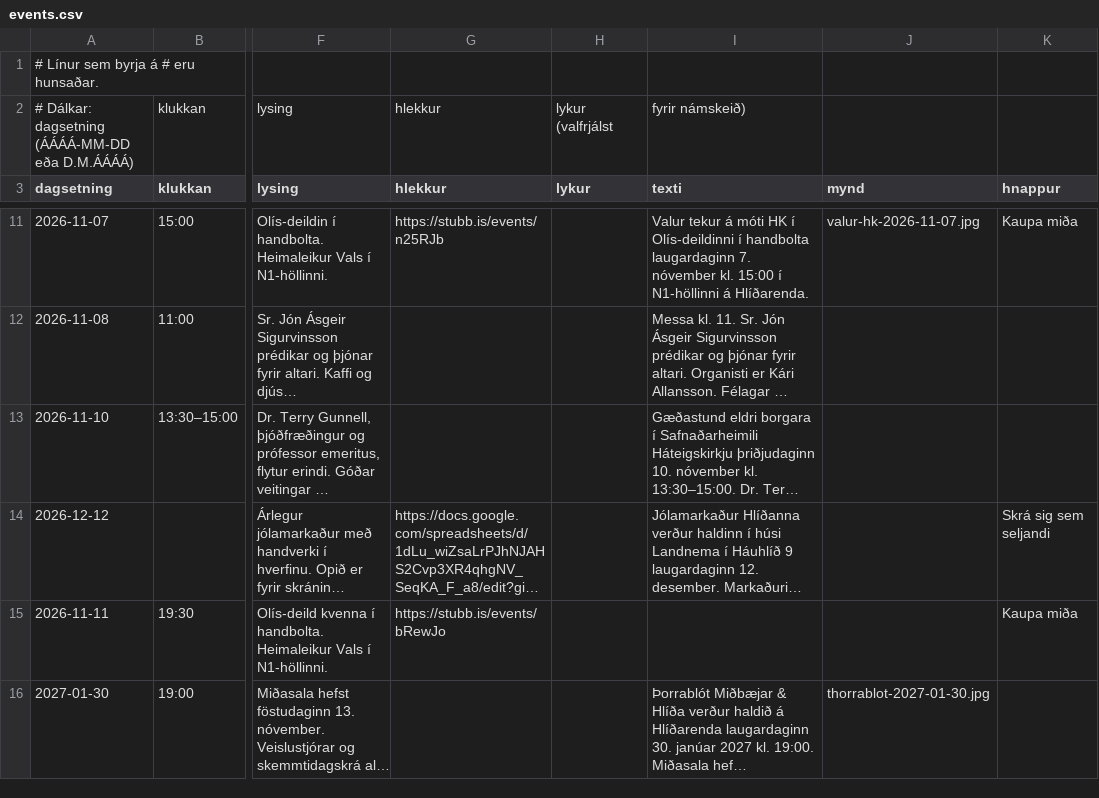
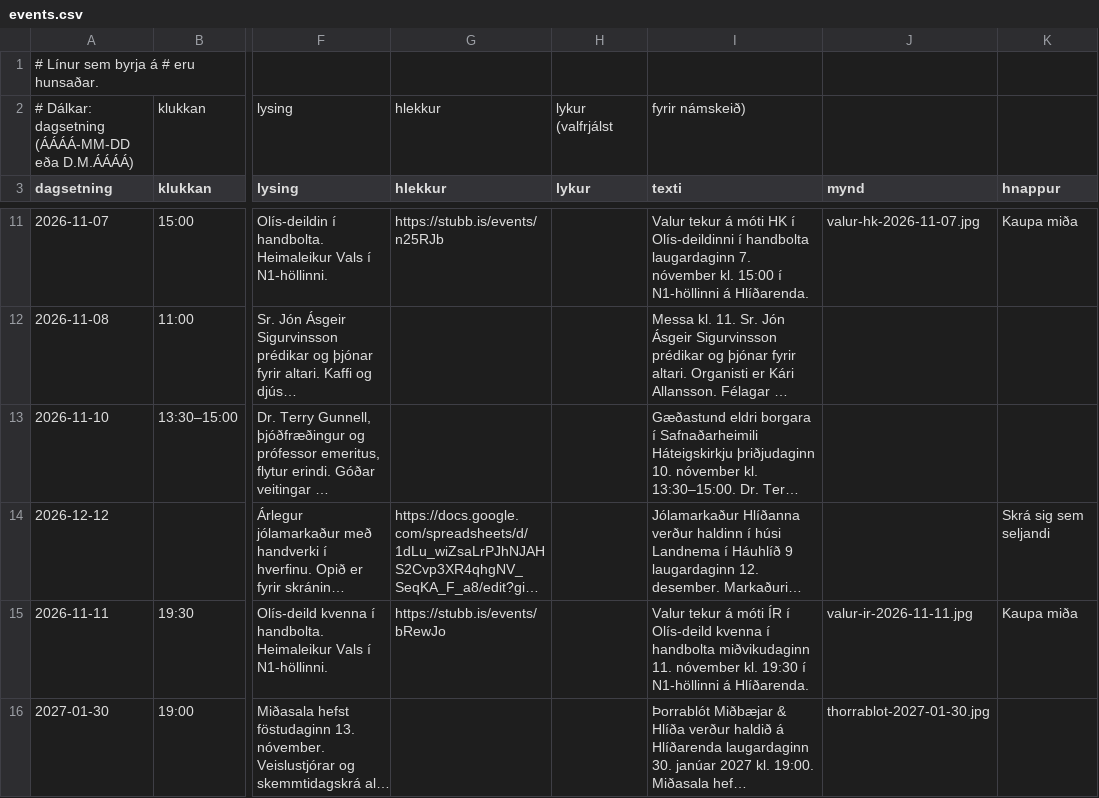
Before and after one commit to enzkrz/hlidaposturinn, a CSV file: data/events.csv, drawn as a sheet; only a part is shown, gaps mark what is left out; long unchanged cells end in …; the diff names each change by its address in the sheet, - before the commit and + after, or states it on an @@ line.

```diff
--- a/data/events.csv
+++ b/data/events.csv
-I15 (texti): (empty)
+I15 (texti): Valur tekur á móti ÍR í Olís-deild kvenna í handbolta miðvikudaginn 11. nóvember kl. 19:30 í N1-höllinni á Hlíðarenda.
-J15 (mynd): (empty)
+J15 (mynd): valur-ir-2026-11-11.jpg
```
Also changed, not shown: 1 other file.
